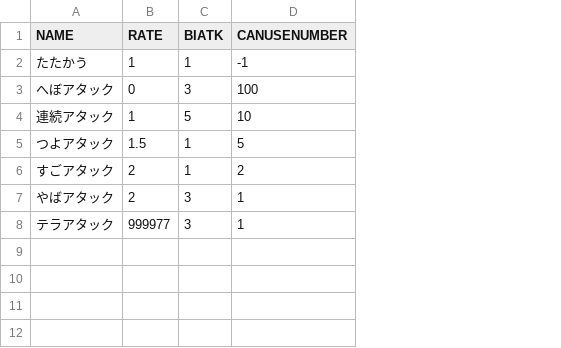
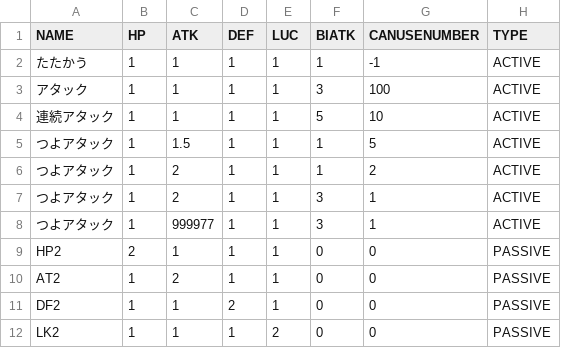
Before and after one commit to KawaguchiMomo/cppTaskCommandBattle, a CSV file: skillData.csv, drawn as a sheet; addresses are those after the commit; the diff names each change by its address in the sheet, - before the commit and + after, or states it on an @@ line.

```diff
--- a/skillData.csv
+++ b/skillData.csv
+column B (HP), rows 2-8: all 1
+column D (DEF), rows 2-8: all 1
+column E (LUC), rows 2-8: all 1
+column H (TYPE), rows 2-8: all ACTIVE
-C1: RATE
+C1: ATK
-A3 (NAME): へぼアタック
+A3 (NAME): アタック
-C3 (ATK): 0
+C3 (ATK): 1
-A6 (NAME): すごアタック
+A6 (NAME): つよアタック
-A7 (NAME): やばアタック
+A7 (NAME): つよアタック
-A8 (NAME): テラアタック
+A8 (NAME): つよアタック
+row 9: HP2 | 2 | 1 | 1 | 1 | 0 | 0 | PASSIVE
+row 10: AT2 | 1 | 2 | 1 | 1 | 0 | 0 | PASSIVE
+row 11: DF2 | 1 | 1 | 2 | 1 | 0 | 0 | PASSIVE
+row 12: LK2 | 1 | 1 | 1 | 2 | 0 | 0 | PASSIVE
```
Also changed, not shown: 8 other files.
